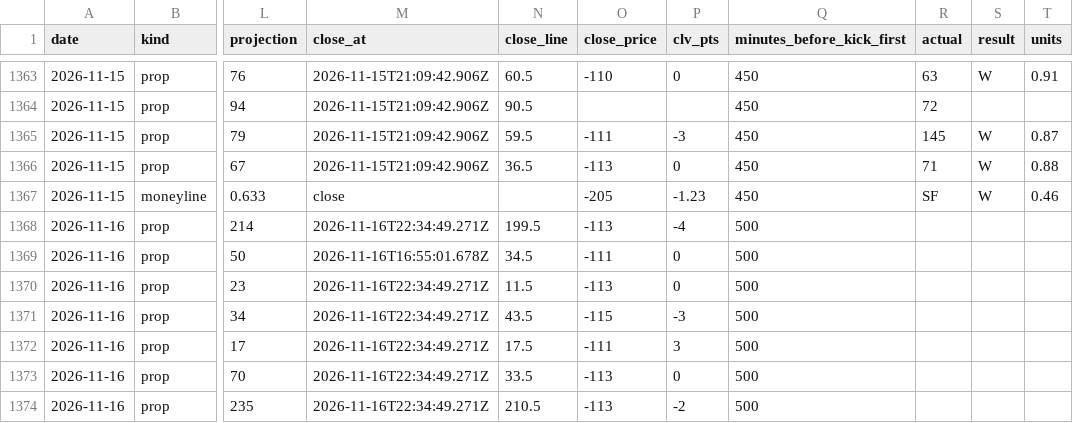
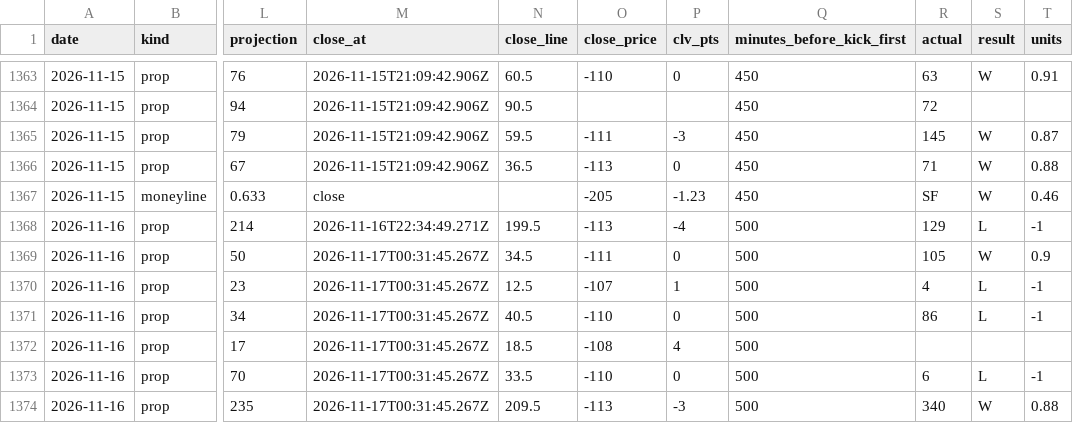
Before and after one commit to flychico/lydiaslab, a CSV file: data/nfl/clv-log.csv, drawn as a sheet; only a part is shown, gaps mark what is left out; the diff covers the shown part only; the diff names each change by its address in the sheet, - before the commit and + after, or states it on an @@ line.

```diff
--- a/data/nfl/clv-log.csv
+++ b/data/nfl/clv-log.csv
-R1368 (actual): (empty)
+R1368 (actual): 129
-S1368 (result): (empty)
+S1368 (result): L
-T1368 (units): (empty)
+T1368 (units): -1
-M1369 (close_at): 2026-11-16T16:55:01.678Z
+M1369 (close_at): 2026-11-17T00:31:45.267Z
-R1369 (actual): (empty)
+R1369 (actual): 105
-S1369 (result): (empty)
+S1369 (result): W
-T1369 (units): (empty)
+T1369 (units): 0.9
-M1370:M1374 (close_at): 2026-11-16T22:34:49.271Z
+M1370:M1374 (close_at): 2026-11-17T00:31:45.267Z
-N1370 (close_line): 11.5
+N1370 (close_line): 12.5
-O1370 (close_price): -113
+O1370 (close_price): -107
-P1370 (clv_pts): 0
+P1370 (clv_pts): 1
-R1370 (actual): (empty)
+R1370 (actual): 4
-S1370:S1371 (result): (empty)
+S1370:S1371 (result): L
-T1370:T1371 (units): (empty)
+T1370:T1371 (units): -1
-N1371 (close_line): 43.5
+N1371 (close_line): 40.5
-O1371 (close_price): -115
+O1371 (close_price): -110
-P1371 (clv_pts): -3
+P1371 (clv_pts): 0
-R1371 (actual): (empty)
+R1371 (actual): 86
-N1372 (close_line): 17.5
+N1372 (close_line): 18.5
-O1372 (close_price): -111
+O1372 (close_price): -108
-P1372 (clv_pts): 3
+P1372 (clv_pts): 4
-O1373 (close_price): -113
+O1373 (close_price): -110
-R1373 (actual): (empty)
+R1373 (actual): 6
-S1373 (result): (empty)
+S1373 (result): L
-T1373 (units): (empty)
+T1373 (units): -1
-N1374 (close_line): 210.5
+N1374 (close_line): 209.5
-P1374 (clv_pts): -2
+P1374 (clv_pts): -3
-R1374 (actual): (empty)
+R1374 (actual): 340
-S1374 (result): (empty)
+S1374 (result): W
-T1374 (units): (empty)
+T1374 (units): 0.88
```
Also changed, not shown: 2 added rows and 21 edited cells elsewhere in this file, data/feed/nfl/sample.csv, data/nfl/learning_buckets.csv, 17 other files.
